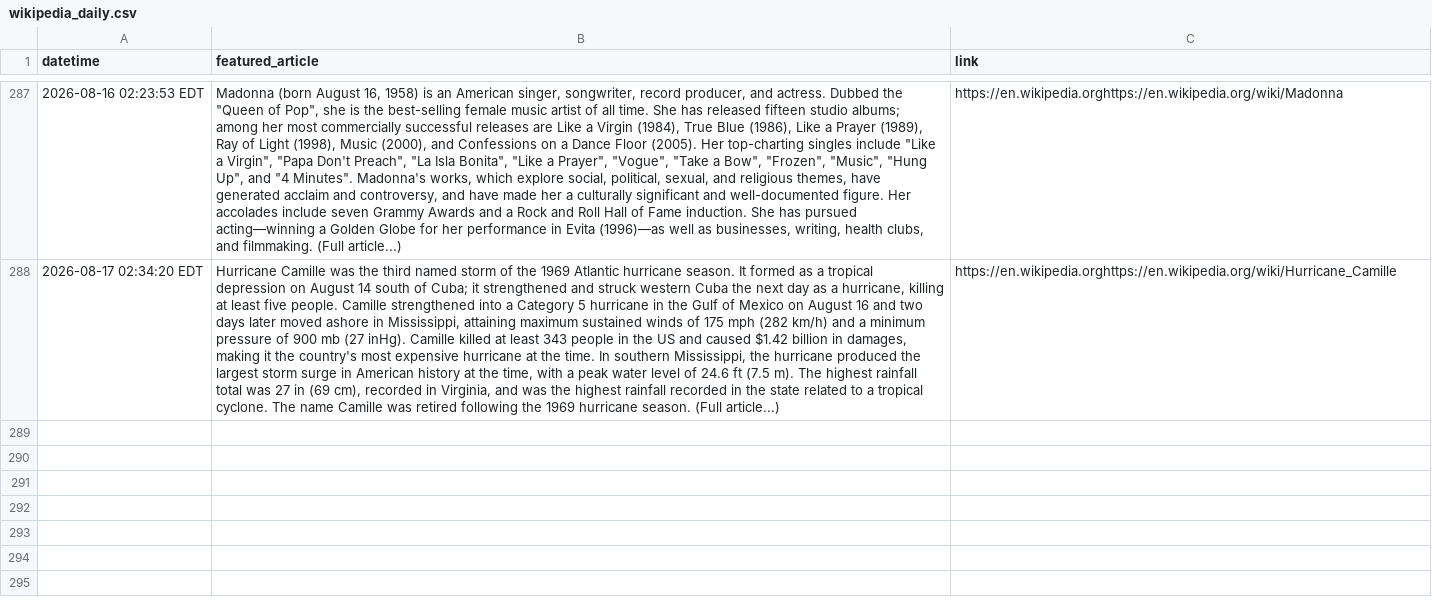
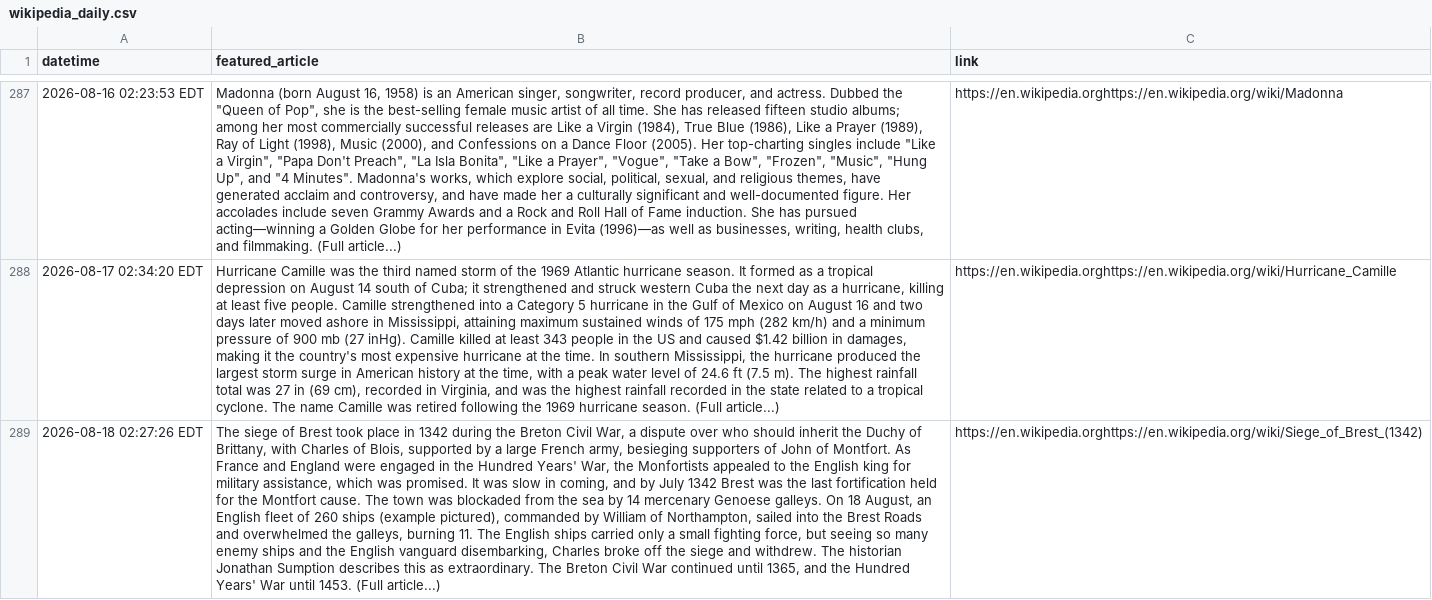
Before and after one commit to endri7k/wikipedia_daily, a CSV file: data/wikipedia_daily.csv, drawn as a sheet; only a part is shown, gaps mark what is left out; the diff names each change by its address in the sheet, - before the commit and + after, or states it on an @@ line.

```diff
--- a/data/wikipedia_daily.csv
+++ b/data/wikipedia_daily.csv
+row 289: 2026-08-18 02:27:26 EDT | The siege of Brest took place in 1342 during the Breton Civil War, a dispute over who should inherit the Duchy of Brittany, with Charles of Blois, supported by a large French army, besieging supporters of John of Montfort. As France and England were engaged in the Hundred Years' War, the Monfortists appealed to the English king for military assistance, which was promised. It was slow in coming, and by July 1342 Brest was the last fortification held for the Montfort cause. The town was blockaded from the sea by 14 mercenary Genoese galleys. On 18 August, an English fleet of 260 ships (example pictured), commanded by William of Northampton, sailed into the Brest Roads and overwhelmed the galleys, burning 11. The English ships carried only a small fighting force, but seeing so many enemy ships and the English vanguard disembarking, Charles broke off the siege and withdrew. The historian Jonathan Sumption describes this as extraordinary. The Breton Civil War continued until 1365, and the Hundred Years' War until 1453. (Full article...) | https://en.wikipedia.orghttps://en.wikipedia.org/wiki/Siege_of_Brest_(1342)
```
